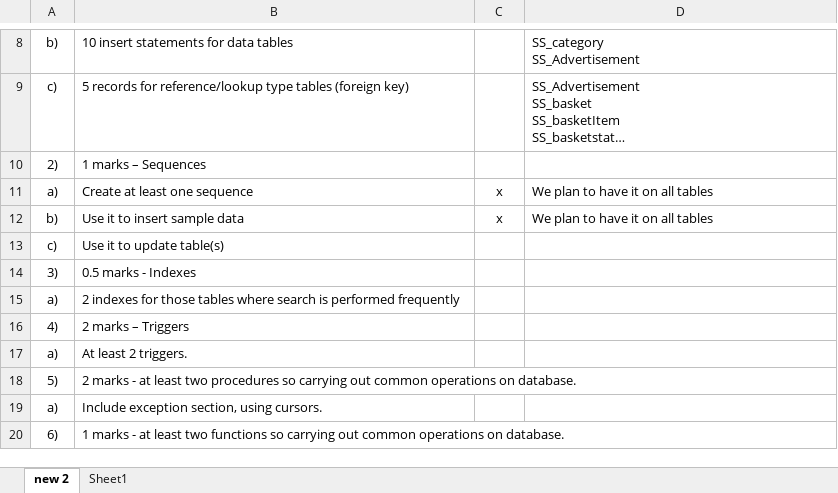
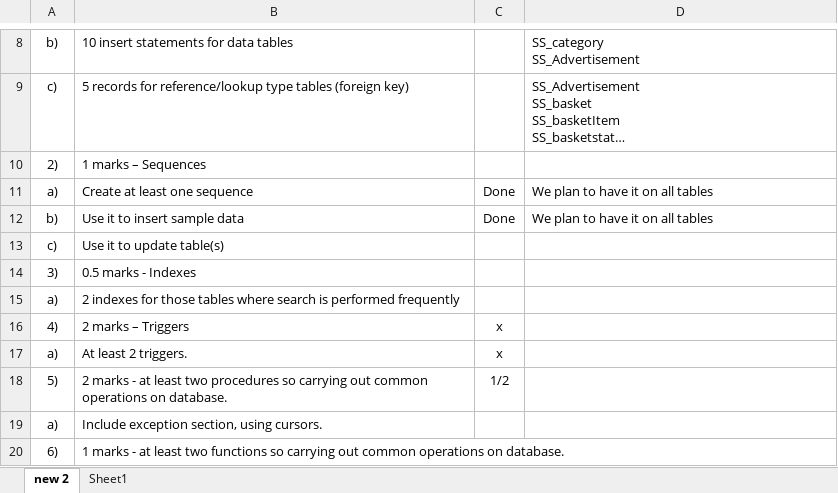
Before and after one commit to domvito55/Databaseroject, an Excel workbook: tasks.xlsx, sheet new 2, drawn as a sheet; only a part is shown, gaps mark what is left out; long unchanged cells end in …; values as stored, in another font and other column widths than the file's, no borders; table styles not drawn; the diff names each change by its address in the sheet, - before the commit and + after, or states it on an @@ line.

```diff
--- a/tasks.xlsx (sheet new 2)
+++ b/tasks.xlsx (sheet new 2)
-C11:C12: x
+C11:C12: Done
-C16:C17: (empty)
+C16:C17: x
-C18: (empty)
+C18: 1/2
```
Also changed, not shown: 15 other files.
